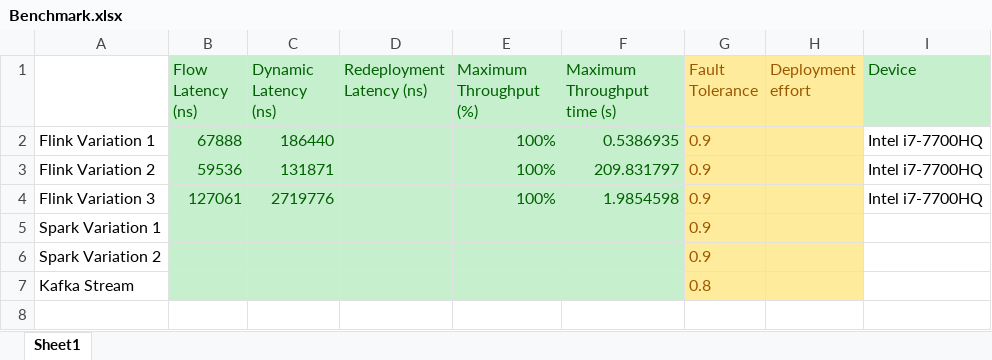
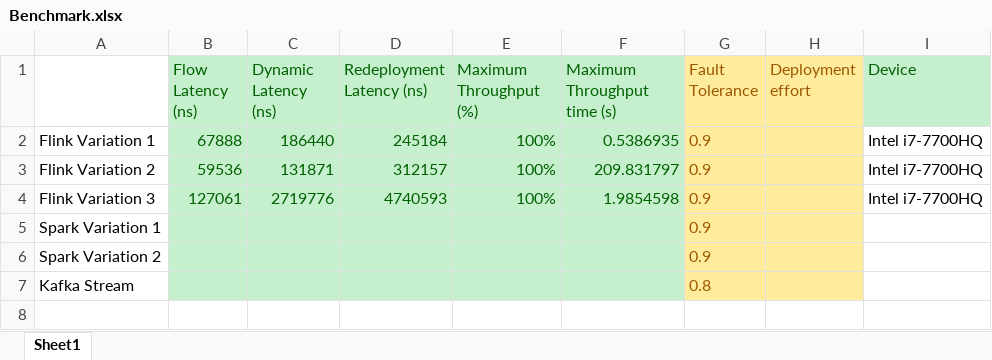
Before and after one commit to Lukasye/pis_project_ss2023_group2, an Excel workbook: data/EvaluationData/Benchmark.xlsx, sheet Sheet1, drawn as a sheet; only a part is shown; values as stored, in another font and other column widths than the file's, no borders; the diff names each change by its address in the sheet, - before the commit and + after, or states it on an @@ line.

Commit message:
benchmark

```diff
--- a/data/EvaluationData/Benchmark.xlsx (sheet Sheet1)
+++ b/data/EvaluationData/Benchmark.xlsx (sheet Sheet1)
-D2 (Redeployment Latency (ns)): (empty)
+D2 (Redeployment Latency (ns)): 245184
-D3 (Redeployment Latency (ns)): (empty)
+D3 (Redeployment Latency (ns)): 312157
-D4 (Redeployment Latency (ns)): (empty)
+D4 (Redeployment Latency (ns)): 4740593
```
Also changed, not shown: 9 other files.
